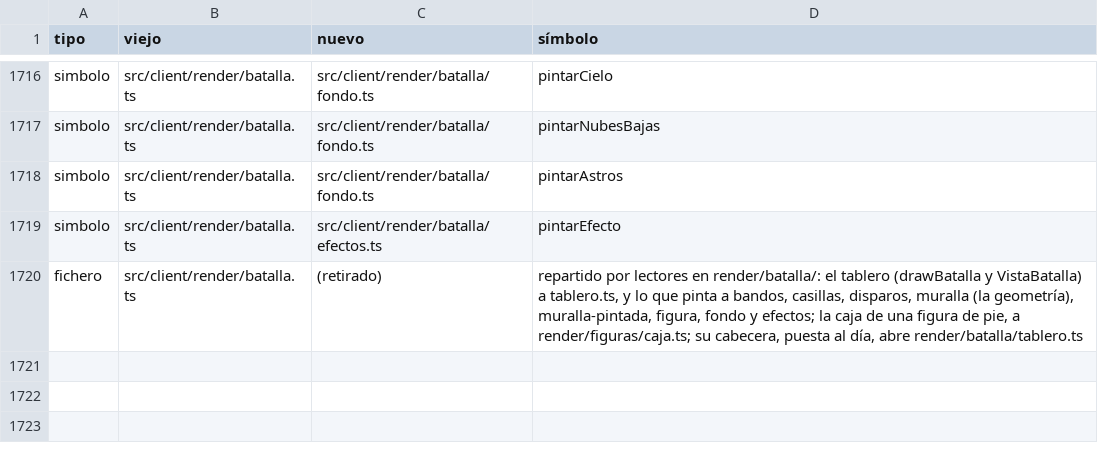
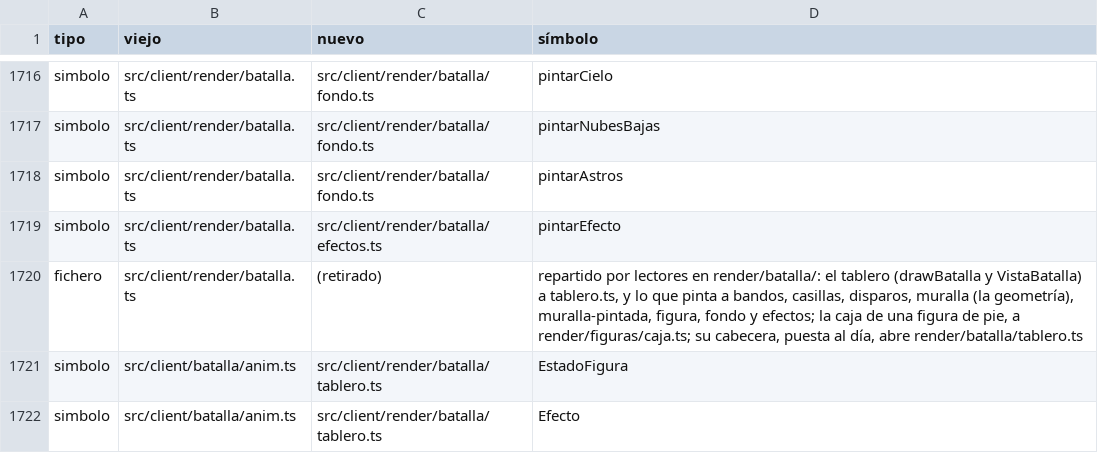
Before and after one commit to alberto-hortelano/heroes-of-silence, a TSV file: docs/agents/2026-11-06-reorganizacion-de-la-arquitectura/rutas.tsv, drawn as a sheet; only a part is shown, gaps mark what is left out; the diff names each change by its address in the sheet, - before the commit and + after, or states it on an @@ line.

```diff
--- a/docs/agents/2026-11-06-reorganizacion-de-la-arquitectura/rutas.tsv
+++ b/docs/agents/2026-11-06-reorganizacion-de-la-arquitectura/rutas.tsv
+row 1721: simbolo | src/client/batalla/anim.ts | src/client/render/batalla/tablero.ts | EstadoFigura
+row 1722: simbolo | src/client/batalla/anim.ts | src/client/render/batalla/tablero.ts | Efecto
```
Also changed, not shown: 7 other files.
